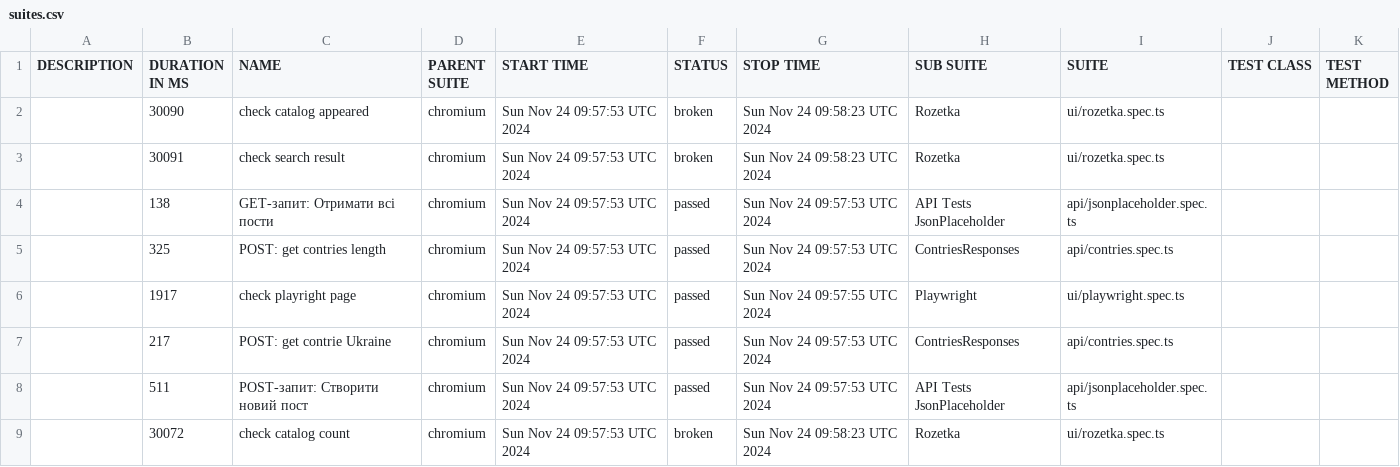
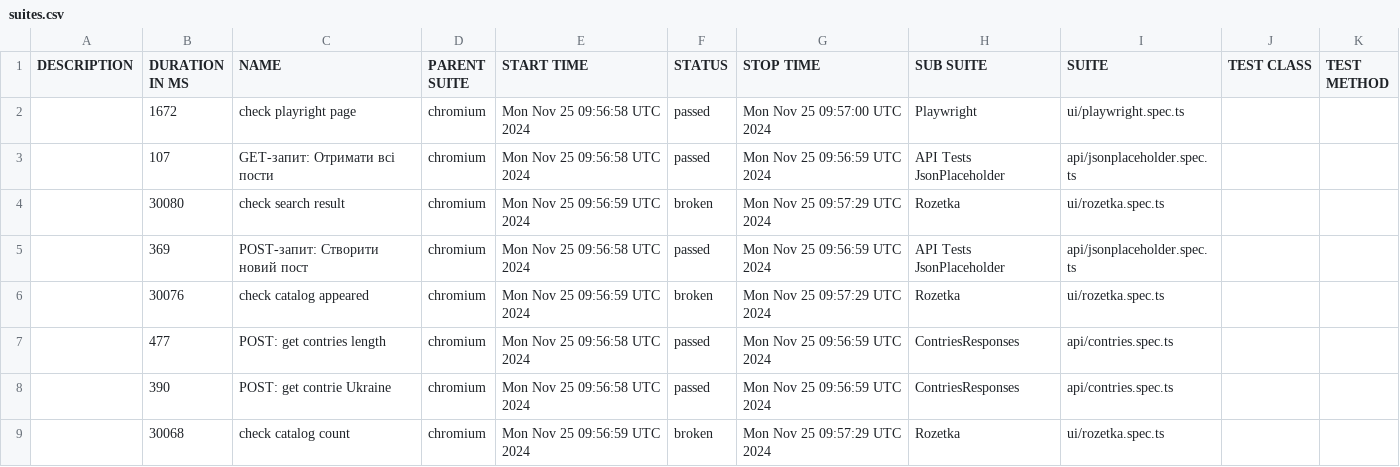
Before and after one commit to Vanecheek/new_IVAN_tests_playwrite, a CSV file: data/suites.csv, drawn as a sheet.

```diff
--- a/data/suites.csv
+++ b/data/suites.csv
@@ -1,9 +1,9 @@
 "DESCRIPTION","DURATION IN MS","NAME","PARENT SUITE","START TIME","STATUS","STOP TIME","SUB SUITE","SUITE","TEST CLASS","TEST METHOD"
-"","30090","check catalog appeared","chromium","Sun Nov 24 09:57:53 UTC 2024","broken","Sun Nov 24 09:58:23 UTC 2024","Rozetka","ui/rozetka.spec.ts","",""
-"","30091","check search result","chromium","Sun Nov 24 09:57:53 UTC 2024","broken","Sun Nov 24 09:58:23 UTC 2024","Rozetka","ui/rozetka.spec.ts","",""
-"","138","GET-запит: Отримати всі пости","chromium","Sun Nov 24 09:57:53 UTC 2024","passed","Sun Nov 24 09:57:53 UTC 2024","API Tests JsonPlaceholder","api/jsonplaceholder.spec.ts","",""
-"","325","POST: get contries length","chromium","Sun Nov 24 09:57:53 UTC 2024","passed","Sun Nov 24 09:57:53 UTC 2024","ContriesResponses","api/contries.spec.ts","",""
-"","1917","check playright page","chromium","Sun Nov 24 09:57:53 UTC 2024","passed","Sun Nov 24 09:57:55 UTC 2024","Playwright","ui/playwright.spec.ts","",""
-"","217","POST: get contrie Ukraine","chromium","Sun Nov 24 09:57:53 UTC 2024","passed","Sun Nov 24 09:57:53 UTC 2024","ContriesResponses","api/contries.spec.ts","",""
-"","511","POST-запит: Створити новий пост","chromium","Sun Nov 24 09:57:53 UTC 2024","passed","Sun Nov 24 09:57:53 UTC 2024","API Tests JsonPlaceholder","api/jsonplaceholder.spec.ts","",""
-"","30072","check catalog count","chromium","Sun Nov 24 09:57:53 UTC 2024","broken","Sun Nov 24 09:58:23 UTC 2024","Rozetka","ui/rozetka.spec.ts","",""
+"","1672","check playright page","chromium","Mon Nov 25 09:56:58 UTC 2024","passed","Mon Nov 25 09:57:00 UTC 2024","Playwright","ui/playwright.spec.ts","",""
+"","107","GET-запит: Отримати всі пости","chromium","Mon Nov 25 09:56:58 UTC 2024","passed","Mon Nov 25 09:56:59 UTC 2024","API Tests JsonPlaceholder","api/jsonplaceholder.spec.ts","",""
+"","30080","check search result","chromium","Mon Nov 25 09:56:59 UTC 2024","broken","Mon Nov 25 09:57:29 UTC 2024","Rozetka","ui/rozetka.spec.ts","",""
+"","369","POST-запит: Створити новий пост","chromium","Mon Nov 25 09:56:58 UTC 2024","passed","Mon Nov 25 09:56:59 UTC 2024","API Tests JsonPlaceholder","api/jsonplaceholder.spec.ts","",""
+"","30076","check catalog appeared","chromium","Mon Nov 25 09:56:59 UTC 2024","broken","Mon Nov 25 09:57:29 UTC 2024","Rozetka","ui/rozetka.spec.ts","",""
+"","477","POST: get contries length","chromium","Mon Nov 25 09:56:58 UTC 2024","passed","Mon Nov 25 09:56:59 UTC 2024","ContriesResponses","api/contries.spec.ts","",""
+"","390","POST: get contrie Ukraine","chromium","Mon Nov 25 09:56:58 UTC 2024","passed","Mon Nov 25 09:56:59 UTC 2024","ContriesResponses","api/contries.spec.ts","",""
+"","30068","check catalog count","chromium","Mon Nov 25 09:56:59 UTC 2024","broken","Mon Nov 25 09:57:29 UTC 2024","Rozetka","ui/rozetka.spec.ts","",""
```
Also changed, not shown: 39 other files.
